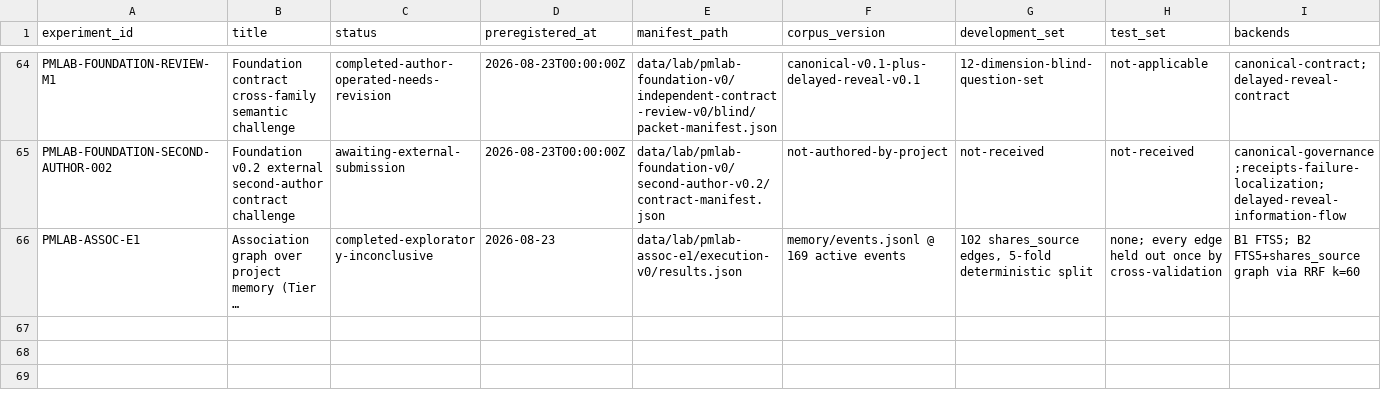
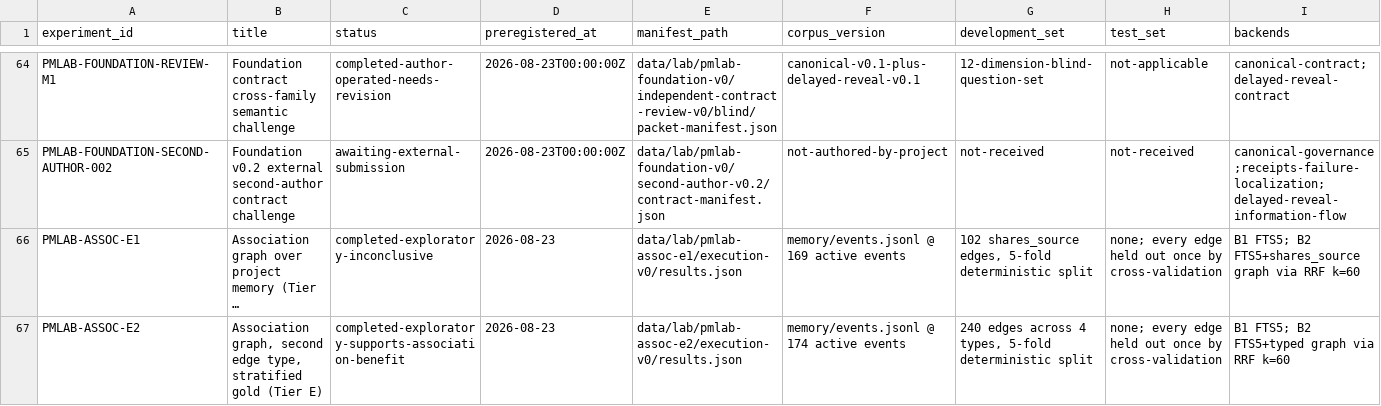
Before and after one commit to krapcys1-maker/adaptive-agent-memory-research, a CSV file: data/lab/experiment-registry.csv, drawn as a sheet; only a part is shown, gaps mark what is left out; long unchanged cells end in …; rows hold the shown columns only; the diff names each change by its address in the sheet, - before the commit and + after, or states it on an @@ line.

```diff
--- a/data/lab/experiment-registry.csv
+++ b/data/lab/experiment-registry.csv
+row 67: PMLAB-ASSOC-E2 | Association graph, second edge type, stratified gold (Tier E) | completed-exploratory-supports-association-benefit | 2026-08-23 | data/lab/pmlab-assoc-e2/execution-v0/results.json | memory/events.jsonl @ 174 active events | 240 edges across 4 types, 5-fold deterministic split | none; every edge held out once by cross-validation | B1 FTS5; B2 FTS5+typed graph via RRF k=60
```
Also changed, not shown: 4 other files.
